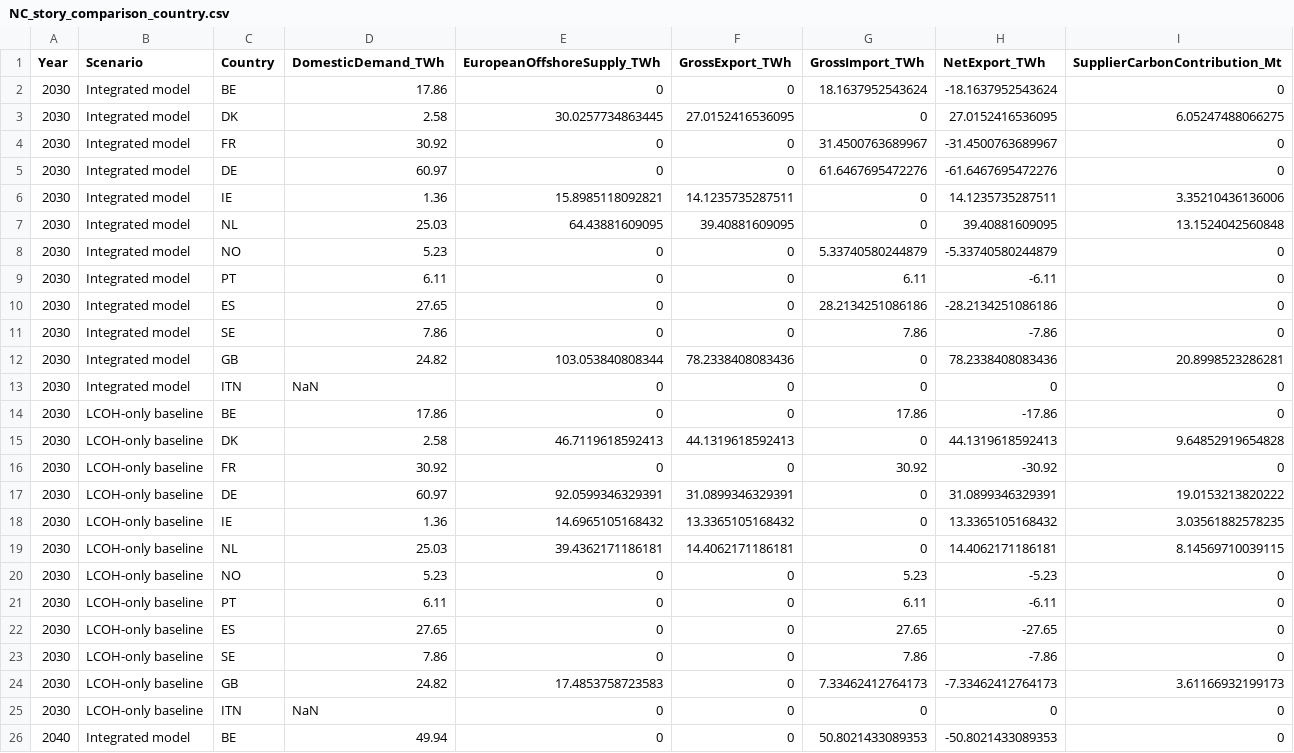
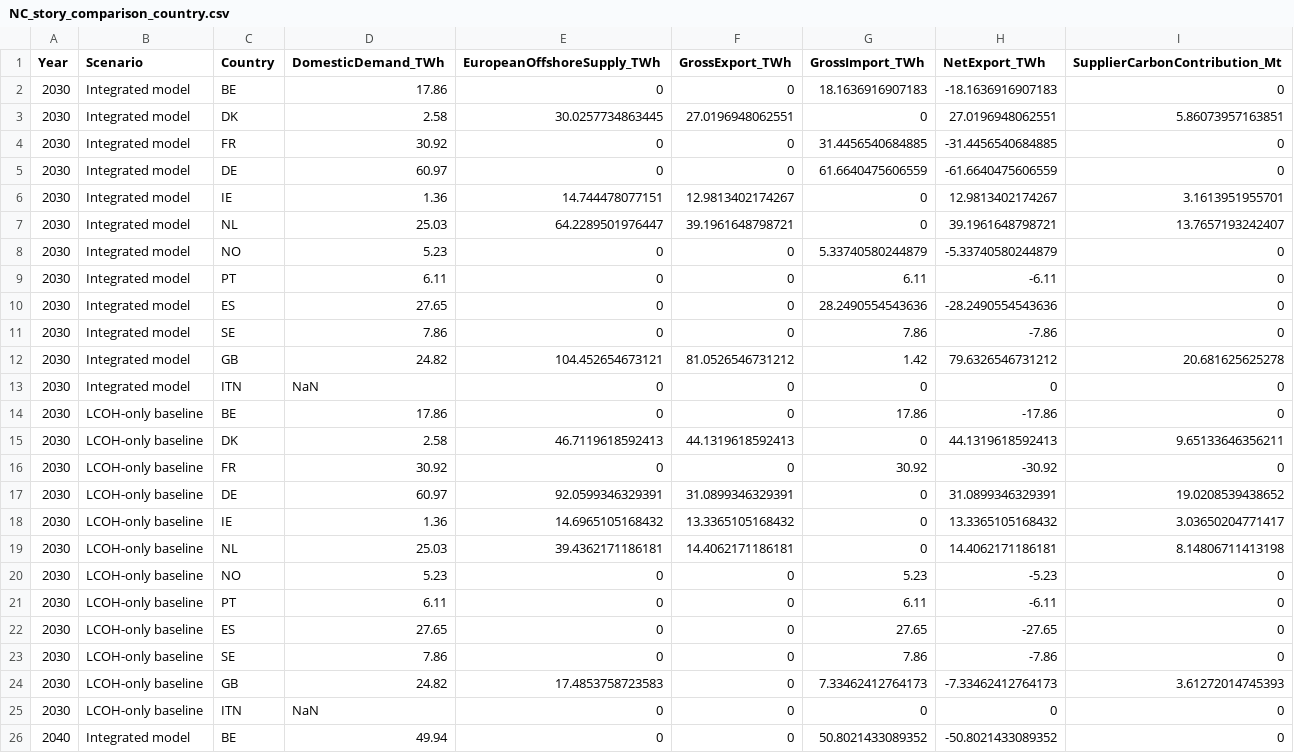
Before and after one commit to ShengWang-EE/HyExport, a CSV file: results/tables/NC_story_comparison_country.csv, drawn as a sheet; only a part is shown; the diff covers the shown part only.

```diff
--- a/results/tables/NC_story_comparison_country.csv
+++ b/results/tables/NC_story_comparison_country.csv
@@ -1,20 +1,20 @@
 Year,Scenario,Country,DomesticDemand_TWh,EuropeanOffshoreSupply_TWh,GrossExport_TWh,GrossImport_TWh,NetExport_TWh,SupplierCarbonContribution_Mt
-2030,Integrated model,BE,17.86,0,0,18.1637952543624,-18.1637952543624,0
-2030,Integrated model,DK,2.58,30.0257734863445,27.0152416536095,0,27.0152416536095,6.05247488066275
-2030,Integrated model,FR,30.92,0,0,31.4500763689967,-31.4500763689967,0
-2030,Integrated model,DE,60.97,0,0,61.6467695472276,-61.6467695472276,0
-2030,Integrated model,IE,1.36,15.8985118092821,14.1235735287511,0,14.1235735287511,3.35210436136006
-2030,Integrated model,NL,25.03,64.43881609095,39.40881609095,0,39.40881609095,13.1524042560848
+2030,Integrated model,BE,17.86,0,0,18.1636916907183,-18.1636916907183,0
+2030,Integrated model,DK,2.58,30.0257734863445,27.0196948062551,0,27.0196948062551,5.86073957163851
+2030,Integrated model,FR,30.92,0,0,31.4456540684885,-31.4456540684885,0
+2030,Integrated model,DE,60.97,0,0,61.6640475606559,-61.6640475606559,0
+2030,Integrated model,IE,1.36,14.744478077151,12.9813402174267,0,12.9813402174267,3.1613951955701
+2030,Integrated model,NL,25.03,64.2289501976447,39.1961648798721,0,39.1961648798721,13.7657193242407
 2030,Integrated model,NO,5.23,0,0,5.33740580244879,-5.33740580244879,0
 2030,Integrated model,PT,6.11,0,0,6.11,-6.11,0
-2030,Integrated model,ES,27.65,0,0,28.2134251086186,-28.2134251086186,0
+2030,Integrated model,ES,27.65,0,0,28.2490554543636,-28.2490554543636,0
 2030,Integrated model,SE,7.86,0,0,7.86,-7.86,0
-2030,Integrated model,GB,24.82,103.053840808344,78.2338408083436,0,78.2338408083436,20.8998523286281
+2030,Integrated model,GB,24.82,104.452654673121,81.0526546731212,1.42,79.6326546731212,20.681625625278
 2030,Integrated model,ITN,NaN,0,0,0,0,0
 2030,LCOH-only baseline,BE,17.86,0,0,17.86,-17.86,0
-2030,LCOH-only baseline,DK,2.58,46.7119618592413,44.1319618592413,0,44.1319618592413,9.64852919654828
+2030,LCOH-only baseline,DK,2.58,46.7119618592413,44.1319618592413,0,44.1319618592413,9.65133646356211
 2030,LCOH-only baseline,FR,30.92,0,0,30.92,-30.92,0
-2030,LCOH-only baseline,DE,60.97,92.0599346329391,31.0899346329391,0,31.0899346329391,19.0153213820222
-2030,LCOH-only baseline,IE,1.36,14.6965105168432,13.3365105168432,0,13.3365105168432,3.03561882578235
-2030,LCOH-only baseline,NL,25.03,39.4362171186181,14.4062171186181,0,14.4062171186181,8.14569710039115
+2030,LCOH-only baseline,DE,60.97,92.0599346329391,31.0899346329391,0,31.0899346329391,19.0208539438652
+2030,LCOH-only baseline,IE,1.36,14.6965105168432,13.3365105168432,0,13.3365105168432,3.03650204771417
+2030,LCOH-only baseline,NL,25.03,39.4362171186181,14.4062171186181,0,14.4062171186181,8.14806711413198
 2030,LCOH-only baseline,NO,5.23,0,0,5.23,-5.23,0
@@ -23,4 +23,4 @@ Year,Scenario,Country,DomesticDemand_TWh,EuropeanOffshoreSupply_TWh,GrossExport_
 2030,LCOH-only baseline,SE,7.86,0,0,7.86,-7.86,0
-2030,LCOH-only baseline,GB,24.82,17.4853758723583,0,7.33462412764173,-7.33462412764173,3.61166932199173
+2030,LCOH-only baseline,GB,24.82,17.4853758723583,0,7.33462412764173,-7.33462412764173,3.61272014745393
 2030,LCOH-only baseline,ITN,NaN,0,0,0,0,0
-2040,Integrated model,BE,49.94,0,0,50.8021433089353,-50.8021433089353,0
+2040,Integrated model,BE,49.94,0,0,50.8021433089352,-50.8021433089352,0
```
Also changed, not shown: 19 edited cells elsewhere in this file, results/tables/NC_domestic_absorption_sensitivity.csv, results/tables/NC_domestic_absorption_sensitivity_country.csv, 42 other files.
